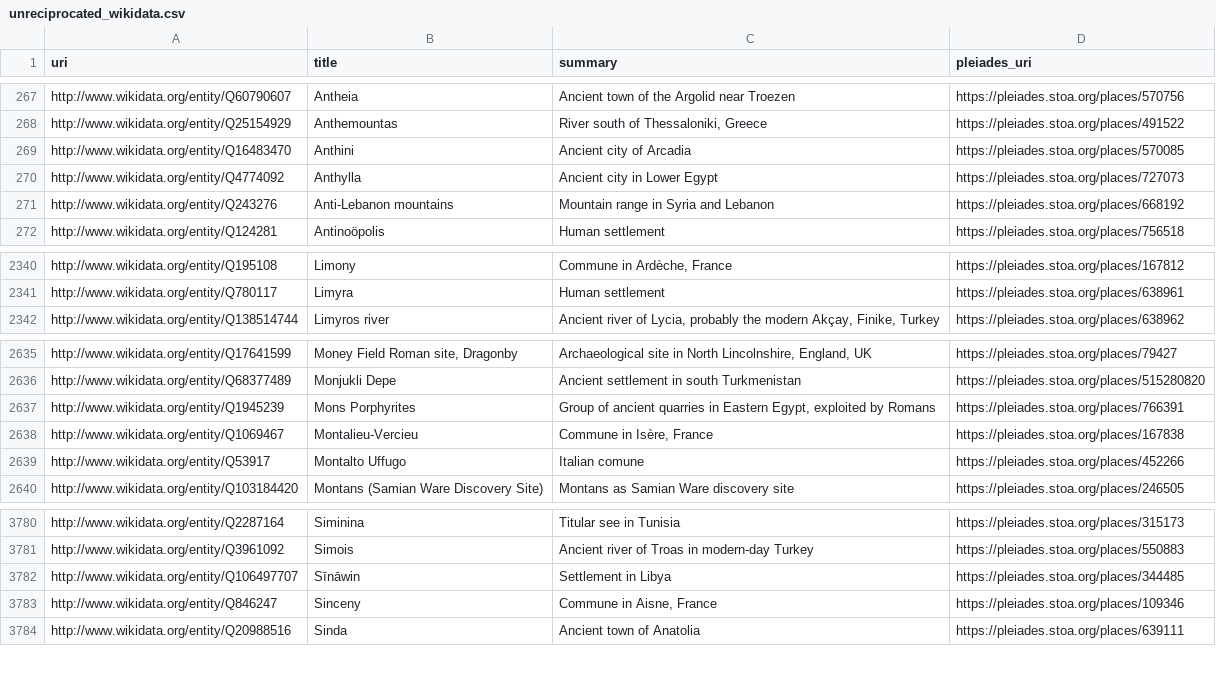
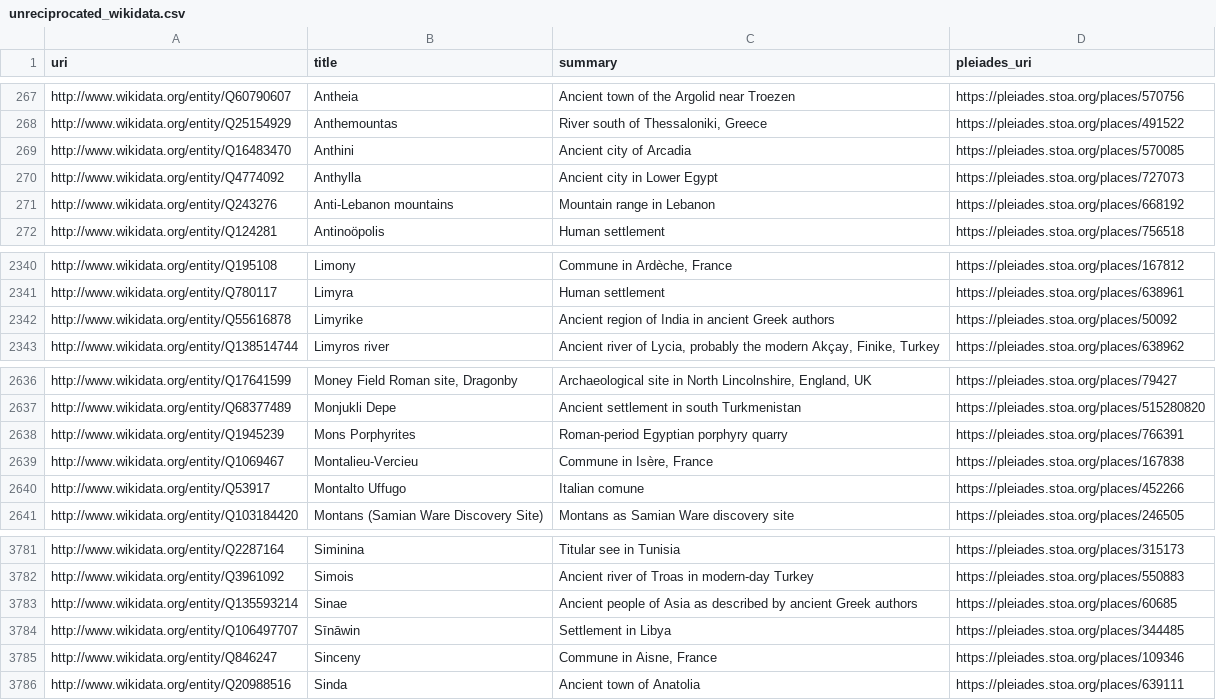
Before and after one commit to isawnyu/pleiades.datasets, a CSV file: data/sidebar/unreciprocated_wikidata.csv, drawn as a sheet; only a part is shown, gaps mark what is left out.

Commit message:
updated pleiades sidebar: There are 37,906 Pleiades matches across all 19 datasets (cflago, classical_temples, edhgeo, itinere, manto, nomisma, p_lod, paths_atlas, topostext, whg_bregel_atlas, whg_gethin_monasteries, whg_lehning_periplus, whg_obert_crete_violence, whg_piel_swahili_coast, whg_piel_theophanes_bulgaria, whg_russell_quarries, whg_unesco_whs_eurasia, whg_walda_hgl, wikidata). 16,657 of these are reciprocated by Pleiades. 22,147 unique Pleiades places are referenced.

```diff
--- a/data/sidebar/unreciprocated_wikidata.csv
+++ b/data/sidebar/unreciprocated_wikidata.csv
@@ -270,3 +270,3 @@ http://www.wikidata.org/entity/Q16483470,Anthini,Ancient city of Arcadia,https:/
 http://www.wikidata.org/entity/Q4774092,Anthylla,Ancient city in Lower Egypt,https://pleiades.stoa.org/places/727073
-http://www.wikidata.org/entity/Q243276,Anti-Lebanon mountains,Mountain range in Syria and Lebanon,https://pleiades.stoa.org/places/668192
+http://www.wikidata.org/entity/Q243276,Anti-Lebanon mountains,Mountain range in Lebanon,https://pleiades.stoa.org/places/668192
 http://www.wikidata.org/entity/Q124281,Antinoöpolis,Human settlement,https://pleiades.stoa.org/places/756518
@@ -2341,2 +2341,3 @@ http://www.wikidata.org/entity/Q195108,Limony,"Commune in Ardèche, France",http
 http://www.wikidata.org/entity/Q780117,Limyra,Human settlement,https://pleiades.stoa.org/places/638961
+http://www.wikidata.org/entity/Q55616878,Limyrike,Ancient region of India in ancient Greek authors,https://pleiades.stoa.org/places/50092
 http://www.wikidata.org/entity/Q138514744,Limyros river,"Ancient river of Lycia, probably the modern Akçay, Finike, Turkey",https://pleiades.stoa.org/places/638962
@@ -2636,3 +2637,3 @@ http://www.wikidata.org/entity/Q17641599,"Money Field Roman site, Dragonby","Arc
 http://www.wikidata.org/entity/Q68377489,Monjukli Depe,Ancient settlement in south Turkmenistan,https://pleiades.stoa.org/places/515280820
-http://www.wikidata.org/entity/Q1945239,Mons Porphyrites,"Group of ancient quarries in Eastern Egypt, exploited by Romans",https://pleiades.stoa.org/places/766391
+http://www.wikidata.org/entity/Q1945239,Mons Porphyrites,Roman-period Egyptian porphyry quarry,https://pleiades.stoa.org/places/766391
 http://www.wikidata.org/entity/Q1069467,Montalieu-Vercieu,"Commune in Isère, France",https://pleiades.stoa.org/places/167838
@@ -3781,2 +3782,3 @@ http://www.wikidata.org/entity/Q2287164,Siminina,Titular see in Tunisia,https://
 http://www.wikidata.org/entity/Q3961092,Simois,Ancient river of Troas in modern-day Turkey,https://pleiades.stoa.org/places/550883
+http://www.wikidata.org/entity/Q135593214,Sinae,Ancient people of Asia as described by ancient Greek authors,https://pleiades.stoa.org/places/60685
 http://www.wikidata.org/entity/Q106497707,Sīnāwin,Settlement in Libya,https://pleiades.stoa.org/places/344485
```
Also changed, not shown: 47 other files.
